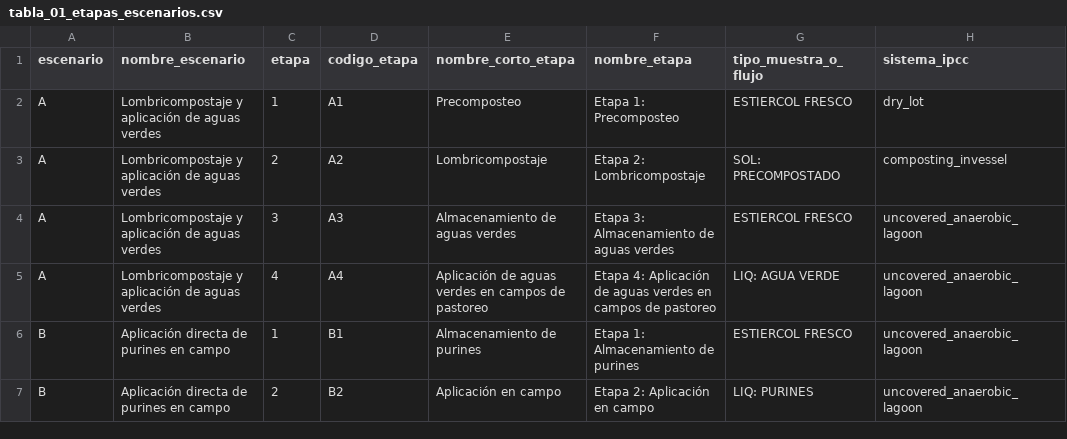
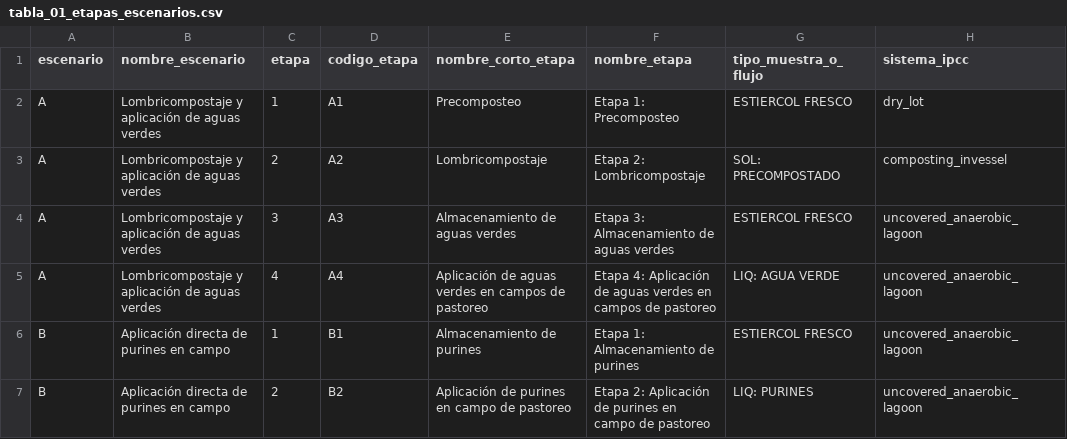
Before and after one commit to Mateo0098/LCA_IPCC_MANURE_TURRIALBA_UCR, a CSV file: outputs/tablas_tesis/tabla_01_etapas_escenarios.csv, drawn as a sheet; only a part is shown; the diff names each change by its address in the sheet, - before the commit and + after, or states it on an @@ line.

```diff
--- a/outputs/tablas_tesis/tabla_01_etapas_escenarios.csv
+++ b/outputs/tablas_tesis/tabla_01_etapas_escenarios.csv
-E7 (nombre_corto_etapa): Aplicación en campo
+E7 (nombre_corto_etapa): Aplicación de purines en campo de pastoreo
-F7 (nombre_etapa): Etapa 2: Aplicación en campo
+F7 (nombre_etapa): Etapa 2: Aplicación de purines en campo de pastoreo
```
Also changed, not shown: outputs/tablas_tesis/tabla_03_flujos_icv.csv, outputs/tablas_tesis/tabla_04_parametros_modelo_acv.csv, 32 other files.
